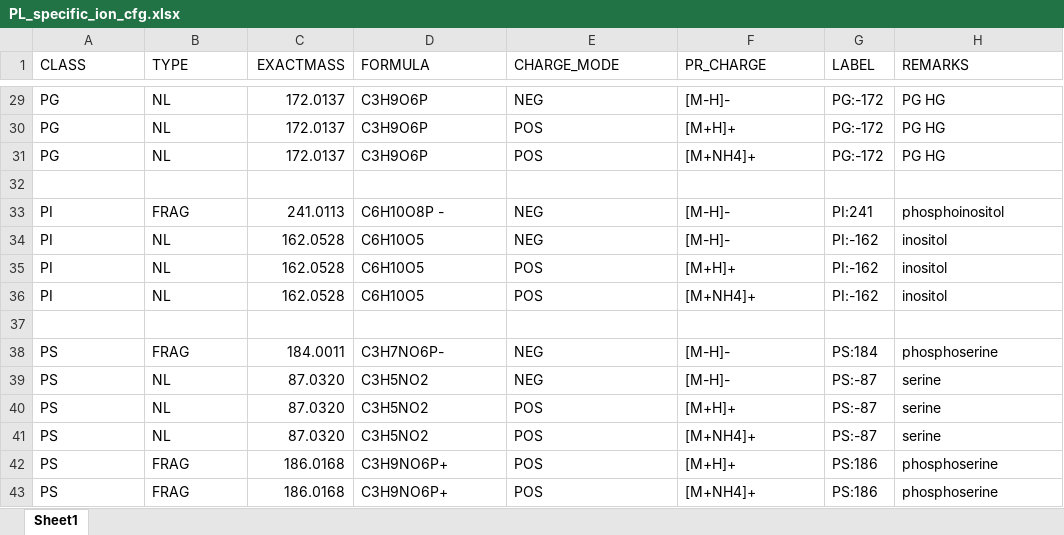
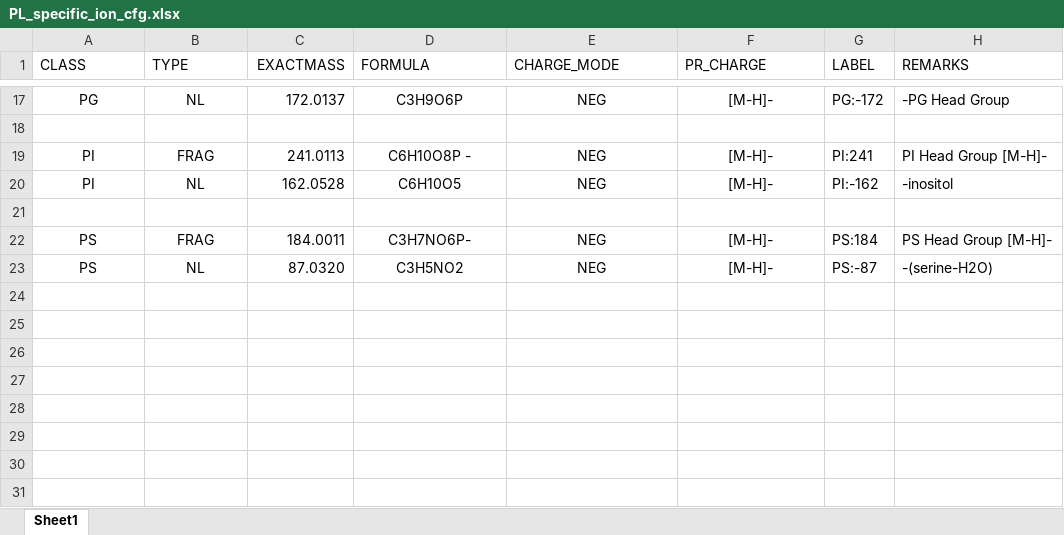
Before and after one commit to SysMedOs/lipidhunter, an Excel workbook: ConfigurationFiles/PL_specific_ion_cfg.xlsx, sheet Sheet1, drawn as a sheet; only a part is shown, gaps mark what is left out; values as stored, in another font and other column widths than the file's, no borders; removed rows and columns are numbered as before the commit, all else as after; the diff covers the shown part only; the diff names each change by its address in the sheet, - before the commit and + after, or states it on an @@ line.

```diff
--- a/ConfigurationFiles/PL_specific_ion_cfg.xlsx (sheet Sheet1)
+++ b/ConfigurationFiles/PL_specific_ion_cfg.xlsx (sheet Sheet1)
-A17:B17 alignment: left
+A17:B17 alignment: center
-D17:F17 alignment: left
+D17:F17 alignment: center
-H17 (REMARKS): PG HG
+H17 (REMARKS): -PG Head Group
-row 30: PG | NL | 172.0137 | C3H9O6P | POS | [M+H]+ | PG:-172 | PG HG
-row 31: PG | NL | 172.0137 | C3H9O6P | POS | [M+NH4]+ | PG:-172 | PG HG
-A19:B20 alignment: left
+A19:B20 alignment: center
-D19:F20 alignment: left
+D19:F20 alignment: center
-H19 (REMARKS): phosphoinositol
+H19 (REMARKS): PI Head Group [M-H]-
-H20 (REMARKS): inositol
+H20 (REMARKS): -inositol
-row 35: PI | NL | 162.0528 | C6H10O5 | POS | [M+H]+ | PI:-162 | inositol
-row 36: PI | NL | 162.0528 | C6H10O5 | POS | [M+NH4]+ | PI:-162 | inositol
-A22:B23 alignment: left
+A22:B23 alignment: center
-D22:F23 alignment: left
+D22:F23 alignment: center
-H22 (REMARKS): phosphoserine
+H22 (REMARKS): PS Head Group [M-H]-
-H23 (REMARKS): serine
+H23 (REMARKS): -(serine-H2O)
-row 40: PS | NL | 87.0320 | C3H5NO2 | POS | [M+H]+ | PS:-87 | serine
-row 41: PS | NL | 87.0320 | C3H5NO2 | POS | [M+NH4]+ | PS:-87 | serine
-row 42: PS | FRAG | 186.0168 | C3H9NO6P+ | POS | [M+H]+ | PS:186 | phosphoserine
-row 43: PS | FRAG | 186.0168 | C3H9NO6P+ | POS | [M+NH4]+ | PS:186 | phosphoserine
```
Also changed, not shown: 12 removed rows, 12 edited cells and cell formats elsewhere in this sheet, 7 other files.
